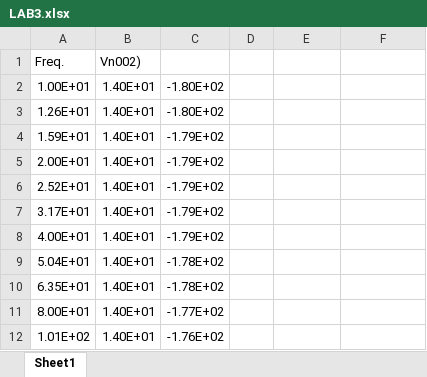
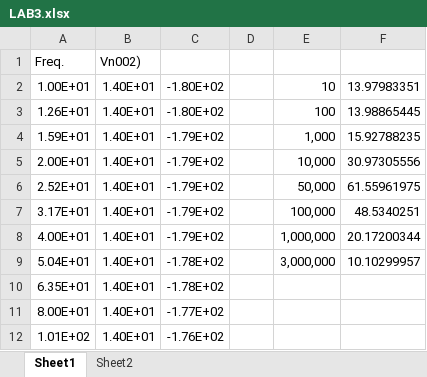
Before and after one commit to SunzidHassan/Study, an Excel workbook: LaTech/BIOM_510_Bioinstrumentation/Lab/Lab3/LAB3.xlsx, sheet Sheet1, drawn as a sheet; only a part is shown; values as stored, in another font and other column widths than the file's, no borders; charts and pictures not drawn; the diff names each change by its address in the sheet, - before the commit and + after, or states it on an @@ line.

```diff
--- a/LaTech/BIOM_510_Bioinstrumentation/Lab/Lab3/LAB3.xlsx (sheet Sheet1)
+++ b/LaTech/BIOM_510_Bioinstrumentation/Lab/Lab3/LAB3.xlsx (sheet Sheet1)
+sheet tab: Sheet2
-E2: (empty)
+E2: 10
-F2: (empty)
+F2: 13.97983351
-E3: (empty)
+E3: 100
-F3: (empty)
+F3: 13.98865445
-E4: (empty)
+E4: 1,000
-F4: (empty)
+F4: 15.92788235
-E5: (empty)
+E5: 10,000
-F5: (empty)
+F5: 30.97305556
-E6: (empty)
+E6: 50,000
-F6: (empty)
+F6: 61.55961975
-E7: (empty)
+E7: 100,000
-F7: (empty)
+F7: 48.5340251
-E8: (empty)
+E8: 1,000,000
-F8: (empty)
+F8: 20.17200344
-E9: (empty)
+E9: 3,000,000
-F9: (empty)
+F9: 10.10299957
```
Also changed, not shown: charts or pictures, 8 other files.
